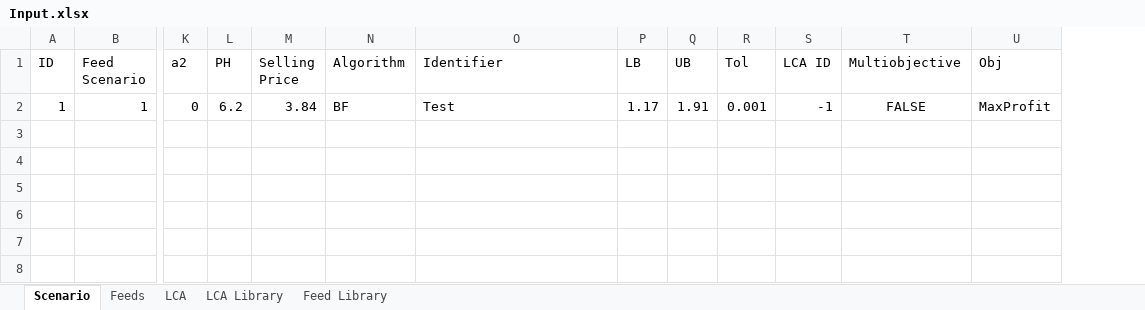
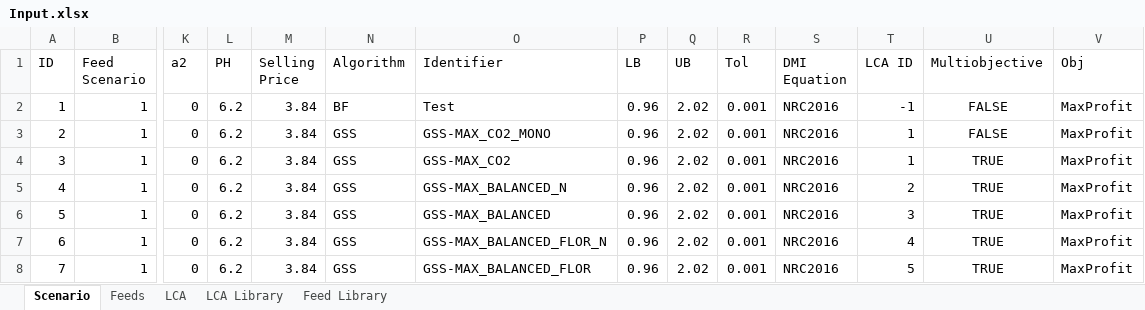
Before and after one commit to BlackNellore/GreenFeeding, an Excel workbook: Input.xlsx, sheet Scenario, drawn as a sheet; only a part is shown, gaps mark what is left out; values as stored, in another font and other column widths than the file's, no borders; table styles not drawn; rows hold the shown columns only; the diff names each change by its address in the sheet, - before the commit and + after, or states it on an @@ line.

```diff
--- a/Input.xlsx (sheet Scenario)
+++ b/Input.xlsx (sheet Scenario)
+column S (DMI Equation), row 2: NRC2016
-P2 (LB): 1.17
+P2 (LB): 0.96
-Q2 (UB): 1.91
+Q2 (UB): 2.02
+row 3: 2 | 1 | 0 | 6.2 | 3.84 | GSS | GSS-MAX_CO2_MONO | 0.96 | 2.02 | 0.001 | NRC2016 | 1 | FALSE | MaxProfit
+row 4: 3 | 1 | 0 | 6.2 | 3.84 | GSS | GSS-MAX_CO2 | 0.96 | 2.02 | 0.001 | NRC2016 | 1 | TRUE | MaxProfit
+row 5: 4 | 1 | 0 | 6.2 | 3.84 | GSS | GSS-MAX_BALANCED_N | 0.96 | 2.02 | 0.001 | NRC2016 | 2 | TRUE | MaxProfit
+row 6: 5 | 1 | 0 | 6.2 | 3.84 | GSS | GSS-MAX_BALANCED | 0.96 | 2.02 | 0.001 | NRC2016 | 3 | TRUE | MaxProfit
+row 7: 6 | 1 | 0 | 6.2 | 3.84 | GSS | GSS-MAX_BALANCED_FLOR_N | 0.96 | 2.02 | 0.001 | NRC2016 | 4 | TRUE | MaxProfit
+row 8: 7 | 1 | 0 | 6.2 | 3.84 | GSS | GSS-MAX_BALANCED_FLOR | 0.96 | 2.02 | 0.001 | NRC2016 | 5 | TRUE | MaxProfit
```
Also changed, not shown: sheet LCA, 6 other files.
